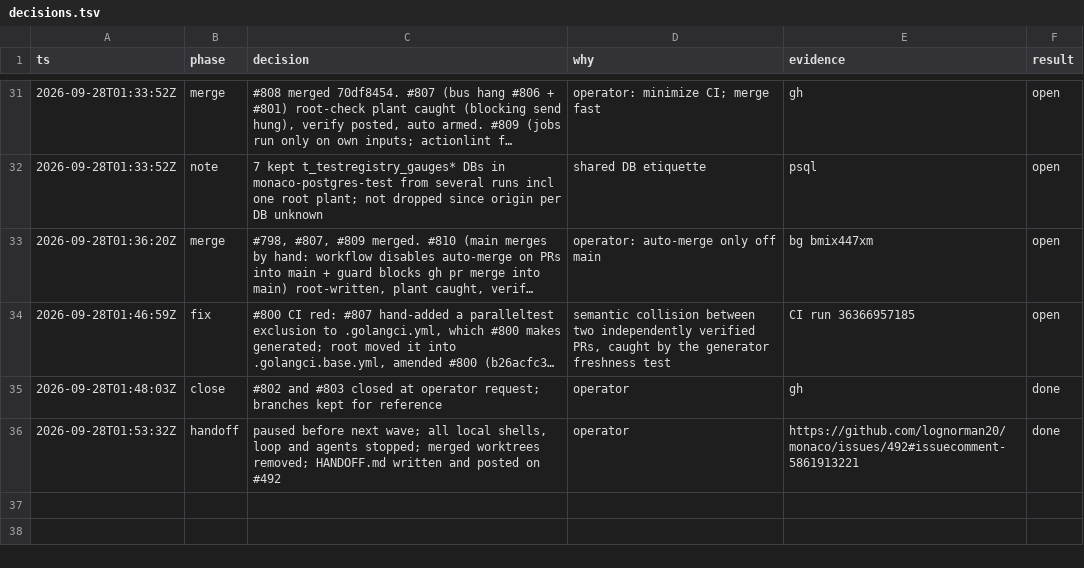
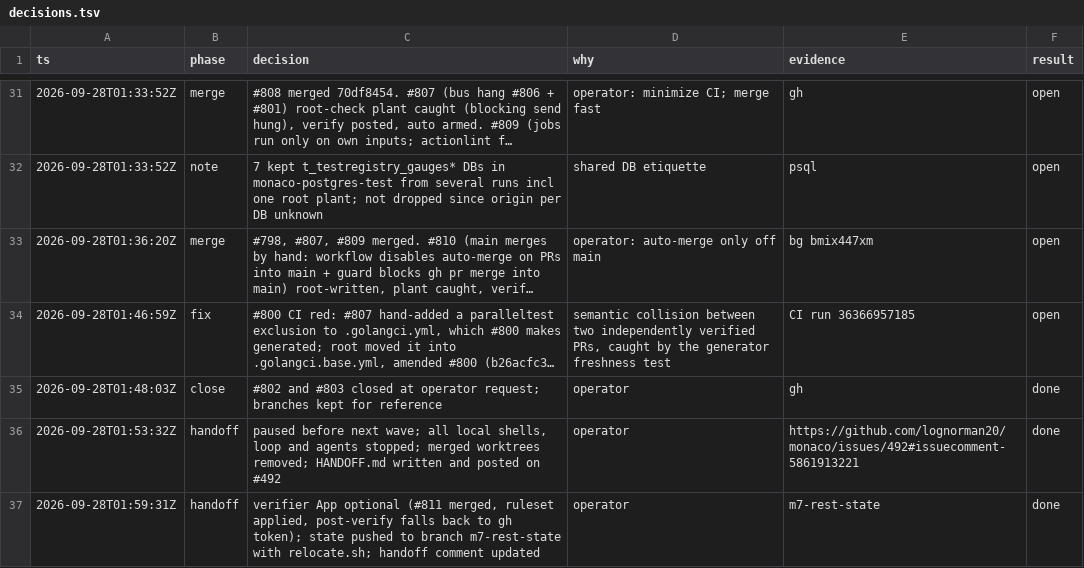
Before and after one commit to Munyon-Canyon/monaco, a TSV file: decisions.tsv, drawn as a sheet; only a part is shown, gaps mark what is left out; long unchanged cells end in …; the diff names each change by its address in the sheet, - before the commit and + after, or states it on an @@ line.

```diff
--- a/decisions.tsv
+++ b/decisions.tsv
+row 37: 2026-09-28T01:59:31Z | handoff | verifier App optional (#811 merged, ruleset applied, post-verify falls back to gh token); state pushed to branch m7-rest-state with relocate.sh; handoff comment updated | operator | m7-rest-state | done
```
Also changed, not shown: 2 other files.
